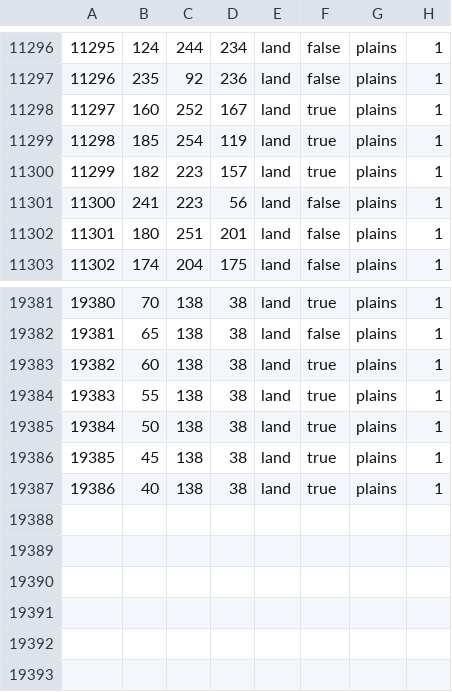
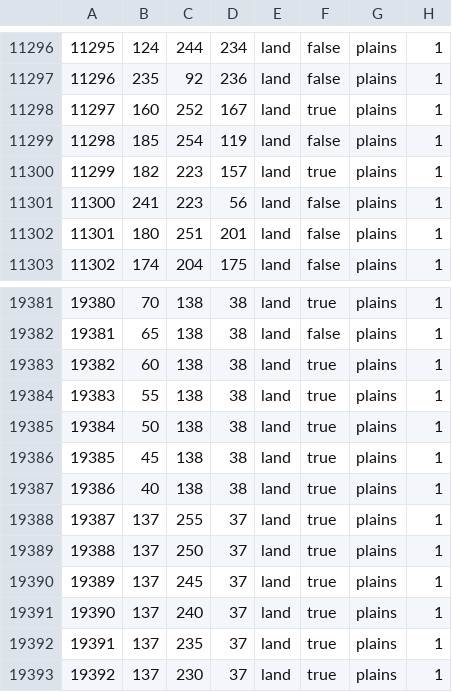
Before and after one commit to EdouardSaladier/Magna-Europa-Reloaded, a CSV file: map/definition.csv, drawn as a sheet; only a part is shown, gaps mark what is left out.

```diff
--- a/map/definition.csv
+++ b/map/definition.csv
@@ -11298,3 +11298,3 @@
 11297;160;252;167;land;true;plains;1
-11298;185;254;119;land;true;plains;1
+11298;185;254;119;land;false;plains;1
 11299;182;223;157;land;true;plains;1
@@ -19387 +19387,7 @@
 19386;40;138;38;land;true;plains;1
+19387;137;255;37;land;true;plains;1
+19388;137;250;37;land;true;plains;1
+19389;137;245;37;land;true;plains;1
+19390;137;240;37;land;true;plains;1
+19391;137;235;37;land;true;plains;1
+19392;137;230;37;land;true;plains;1
```
Also changed, not shown: 19 other files.
